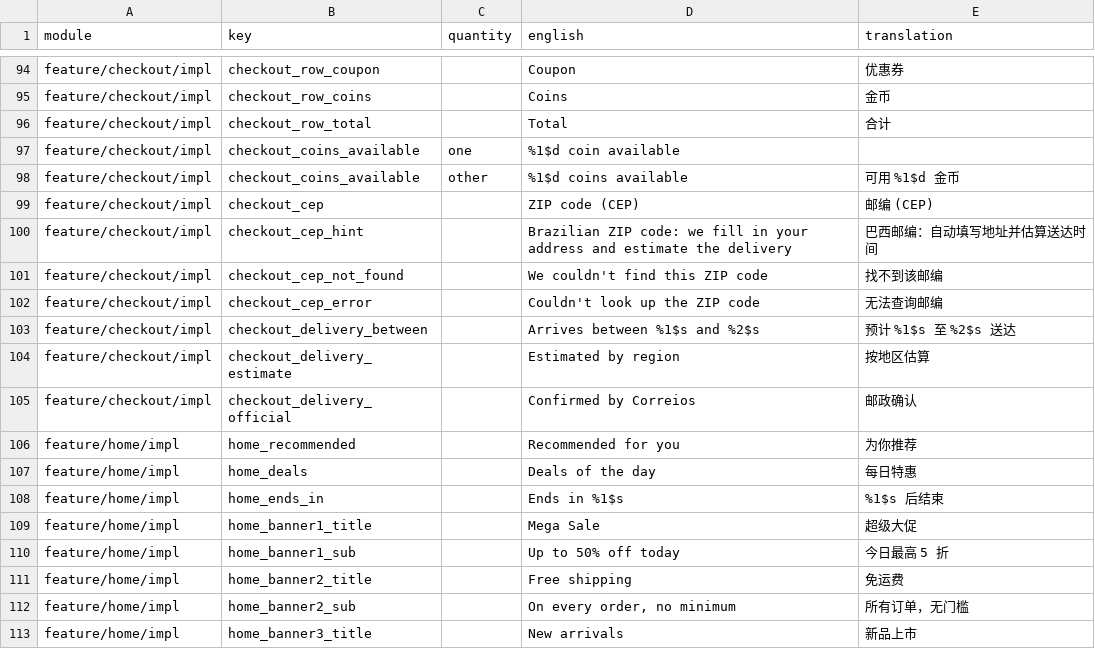
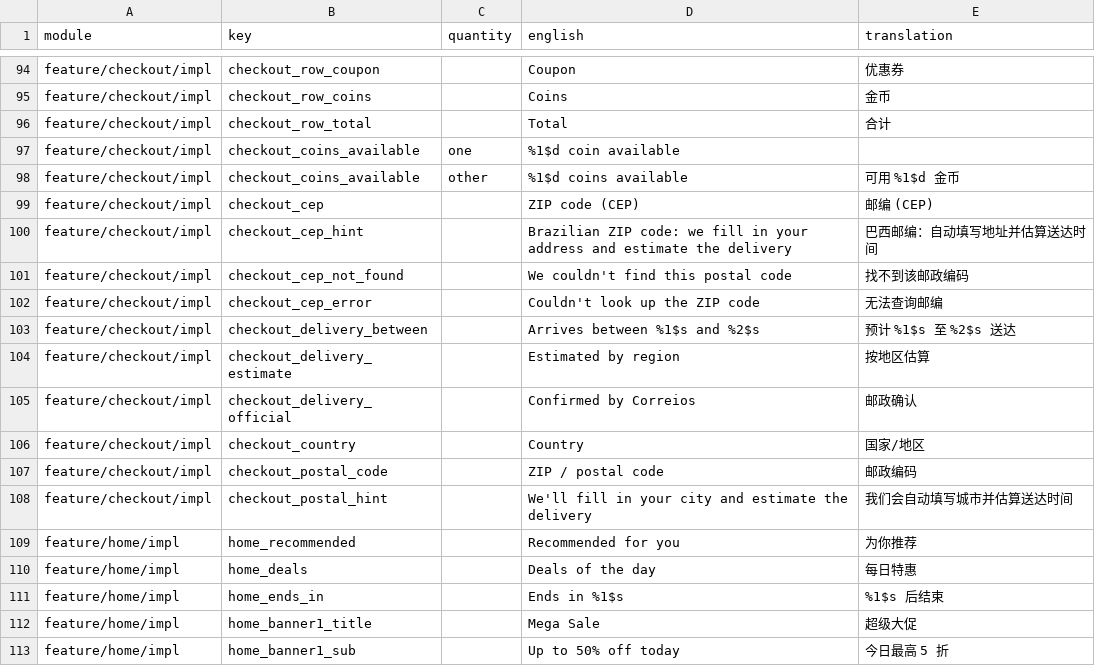
Before and after one commit to tonimadev/onio, a CSV file: docs/translations/zh.csv, drawn as a sheet; only a part is shown, gaps mark what is left out; the shorter side is filled out with more unchanged rows.

```diff
--- a/docs/translations/zh.csv
+++ b/docs/translations/zh.csv
@@ -100,3 +100,3 @@ feature/checkout/impl,checkout_cep,,ZIP code (CEP),邮编 (CEP)
 feature/checkout/impl,checkout_cep_hint,,Brazilian ZIP code: we fill in your address and estimate the delivery,巴西邮编：自动填写地址并估算送达时间
-feature/checkout/impl,checkout_cep_not_found,,We couldn't find this ZIP code,找不到该邮编
+feature/checkout/impl,checkout_cep_not_found,,We couldn't find this postal code,找不到该邮政编码
 feature/checkout/impl,checkout_cep_error,,Couldn't look up the ZIP code,无法查询邮编
@@ -105,2 +105,5 @@ feature/checkout/impl,checkout_delivery_estimate,,Estimated by region,按地区
 feature/checkout/impl,checkout_delivery_official,,Confirmed by Correios,邮政确认
+feature/checkout/impl,checkout_country,,Country,国家/地区
+feature/checkout/impl,checkout_postal_code,,ZIP / postal code,邮政编码
+feature/checkout/impl,checkout_postal_hint,,We'll fill in your city and estimate the delivery,我们会自动填写城市并估算送达时间
 feature/home/impl,home_recommended,,Recommended for you,为你推荐
```
Also changed, not shown: docs/translations/ar.csv, docs/translations/bn.csv, 29 other files.
